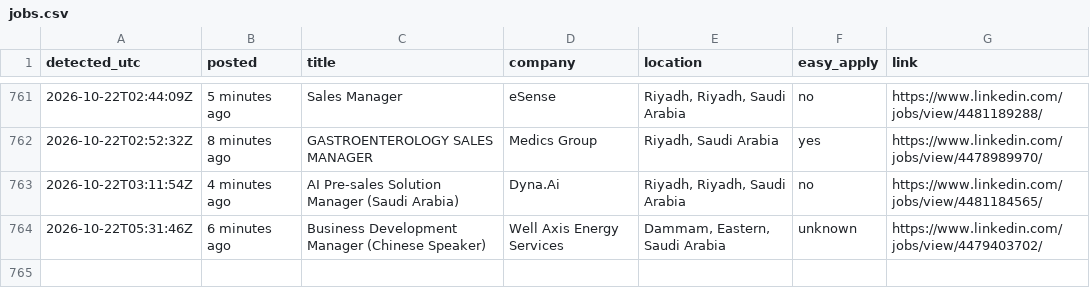
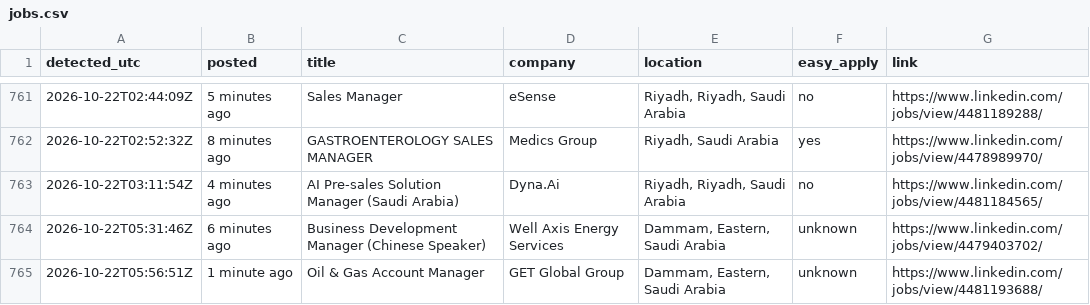
Before and after one commit to Refaatahmed47/linkedin-job-alert, a CSV file: jobs.csv, drawn as a sheet; only a part is shown, gaps mark what is left out.

```diff
--- a/jobs.csv
+++ b/jobs.csv
@@ -764 +764,2 @@ detected_utc,posted,title,company,location,easy_apply,link
 2026-10-22T05:31:46Z,6 minutes ago,Business Development Manager (Chinese Speaker),Well Axis Energy Services,"Dammam, Eastern, Saudi Arabia",unknown,https://www.linkedin.com/jobs/view/4479403702/
+2026-10-22T05:56:51Z,1 minute ago,Oil & Gas Account Manager,GET Global Group,"Dammam, Eastern, Saudi Arabia",unknown,https://www.linkedin.com/jobs/view/4481193688/
```
Also changed, not shown: 2 other files.
